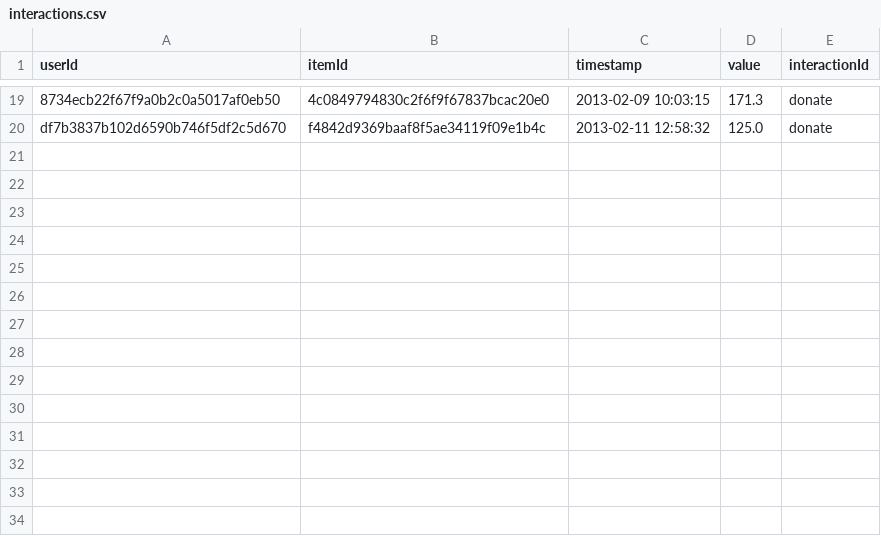
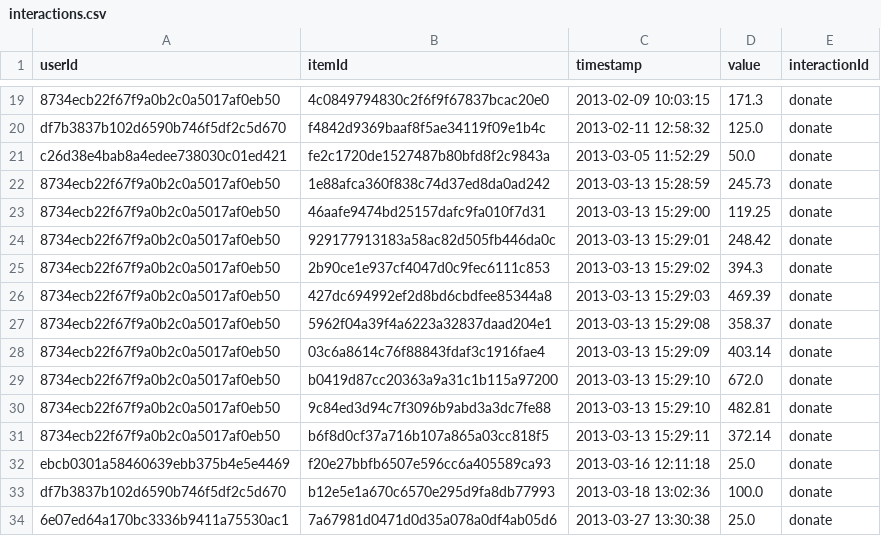
Before and after one commit to FranciscoGiacometto/sherpaCCR, a CSV file: interactions.csv, drawn as a sheet; only a part is shown, gaps mark what is left out.

Commit message:
CCR file update

```diff
--- a/interactions.csv
+++ b/interactions.csv
@@ -20 +20,15 @@ userId,itemId,timestamp,value,interactionId
 df7b3837b102d6590b746f5df2c5d670,f4842d9369baaf8f5ae34119f09e1b4c,2013-02-11 12:58:32,125.0,donate
+c26d38e4bab8a4edee738030c01ed421,fe2c1720de1527487b80bfd8f2c9843a,2013-03-05 11:52:29,50.0,donate
+8734ecb22f67f9a0b2c0a5017af0eb50,1e88afca360f838c74d37ed8da0ad242,2013-03-13 15:28:59,245.73,donate
+8734ecb22f67f9a0b2c0a5017af0eb50,46aafe9474bd25157dafc9fa010f7d31,2013-03-13 15:29:00,119.25,donate
+8734ecb22f67f9a0b2c0a5017af0eb50,929177913183a58ac82d505fb446da0c,2013-03-13 15:29:01,248.42,donate
+8734ecb22f67f9a0b2c0a5017af0eb50,2b90ce1e937cf4047d0c9fec6111c853,2013-03-13 15:29:02,394.3,donate
+8734ecb22f67f9a0b2c0a5017af0eb50,427dc694992ef2d8bd6cbdfee85344a8,2013-03-13 15:29:03,469.39,donate
+8734ecb22f67f9a0b2c0a5017af0eb50,5962f04a39f4a6223a32837daad204e1,2013-03-13 15:29:08,358.37,donate
+8734ecb22f67f9a0b2c0a5017af0eb50,03c6a8614c76f88843fdaf3c1916fae4,2013-03-13 15:29:09,403.14,donate
+8734ecb22f67f9a0b2c0a5017af0eb50,b0419d87cc20363a9a31c1b115a97200,2013-03-13 15:29:10,672.0,donate
+8734ecb22f67f9a0b2c0a5017af0eb50,9c84ed3d94c7f3096b9abd3a3dc7fe88,2013-03-13 15:29:10,482.81,donate
+8734ecb22f67f9a0b2c0a5017af0eb50,b6f8d0cf37a716b107a865a03cc818f5,2013-03-13 15:29:11,372.14,donate
+ebcb0301a58460639ebb375b4e5e4469,f20e27bbfb6507e596cc6a405589ca93,2013-03-16 12:11:18,25.0,donate
+df7b3837b102d6590b746f5df2c5d670,b12e5e1a670c6570e295d9fa8db77993,2013-03-18 13:02:36,100.0,donate
+6e07ed64a170bc3336b9411a75530ac1,7a67981d0471d0d35a078a0df4ab05d6,2013-03-27 13:30:38,25.0,donate
```
